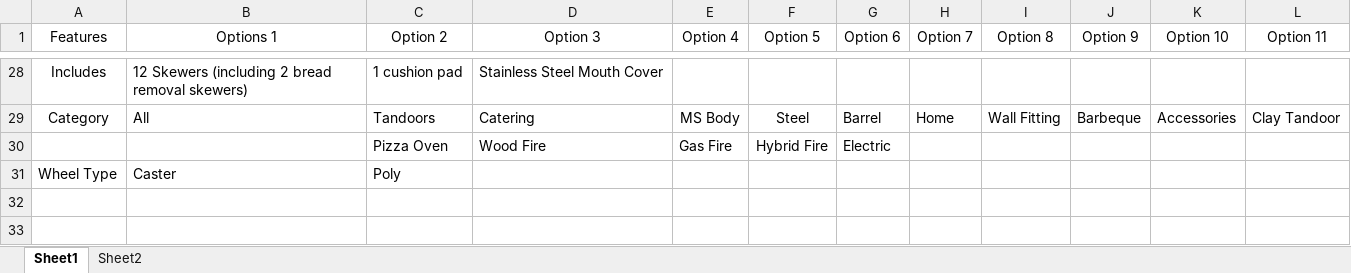
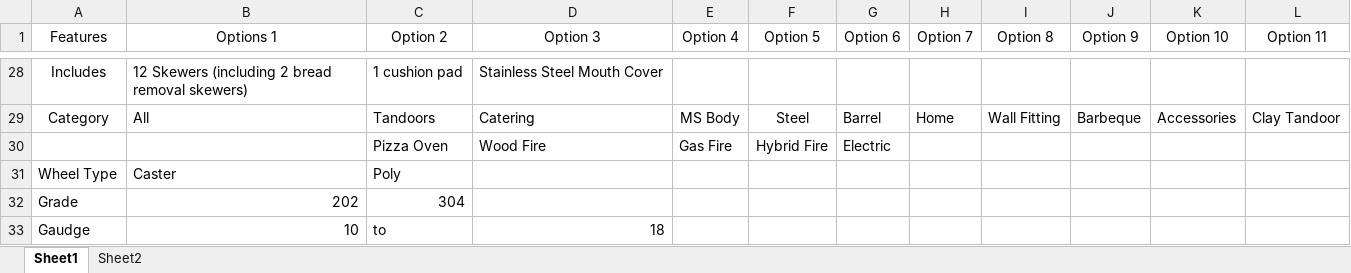
Before and after one commit to deepakparajapati/newbuytandoors, an Excel workbook: buytandoors_design/Book 1.xlsx, sheet Sheet1, drawn as a sheet; only a part is shown, gaps mark what is left out; values as stored, in another font and other column widths than the file's, no borders; table styles not drawn; the diff names each change by its address in the sheet, - before the commit and + after, or states it on an @@ line.

```diff
--- a/buytandoors_design/Book 1.xlsx (sheet Sheet1)
+++ b/buytandoors_design/Book 1.xlsx (sheet Sheet1)
+row 32: Grade | 202 | 304
+row 33: Gaudge | 10 | to | 18
```
Also changed, not shown: 15 other files.
